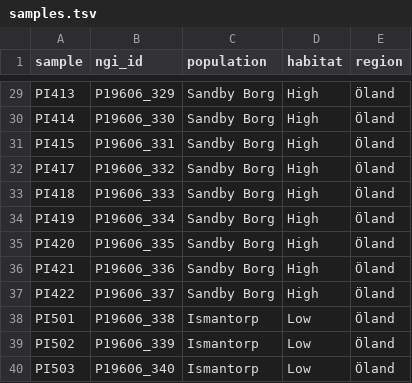
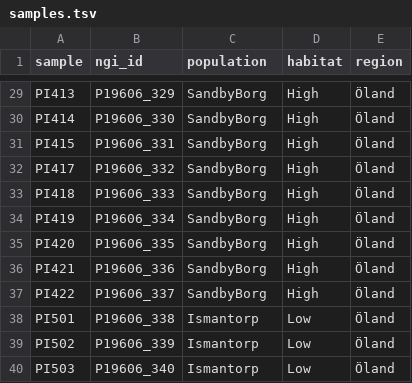
Before and after one commit to zjnolen/PopGLen, a TSV file: samples.tsv, drawn as a sheet; only a part is shown, gaps mark what is left out; the diff covers the shown part only; the diff names each change by its address in the sheet, - before the commit and + after, or states it on an @@ line.

```diff
--- a/samples.tsv
+++ b/samples.tsv
-C29:C37 (population): Sandby Borg
+C29:C37 (population): SandbyBorg
```
Also changed, not shown: 36 edited cells elsewhere in this file, 1 other file.
